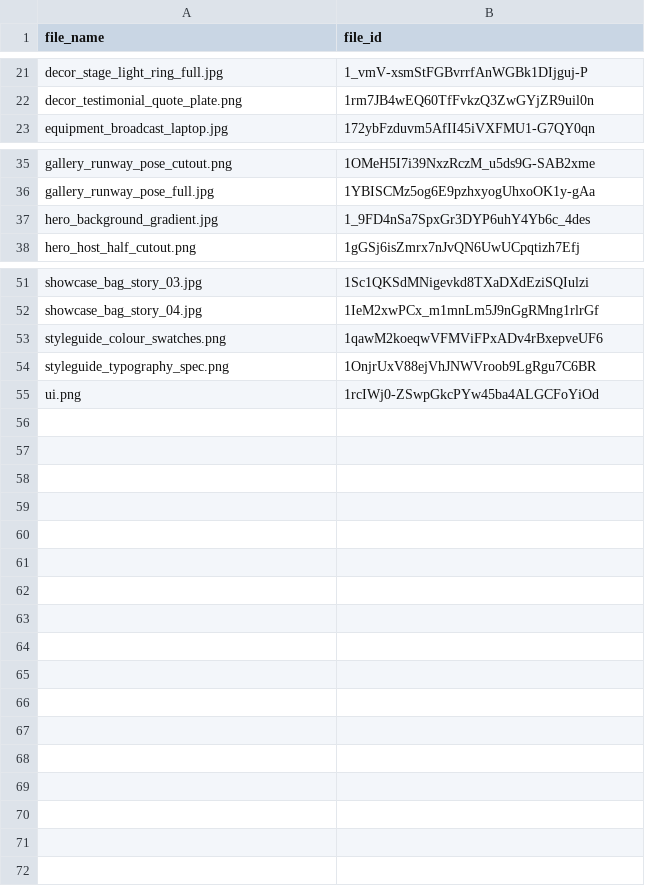
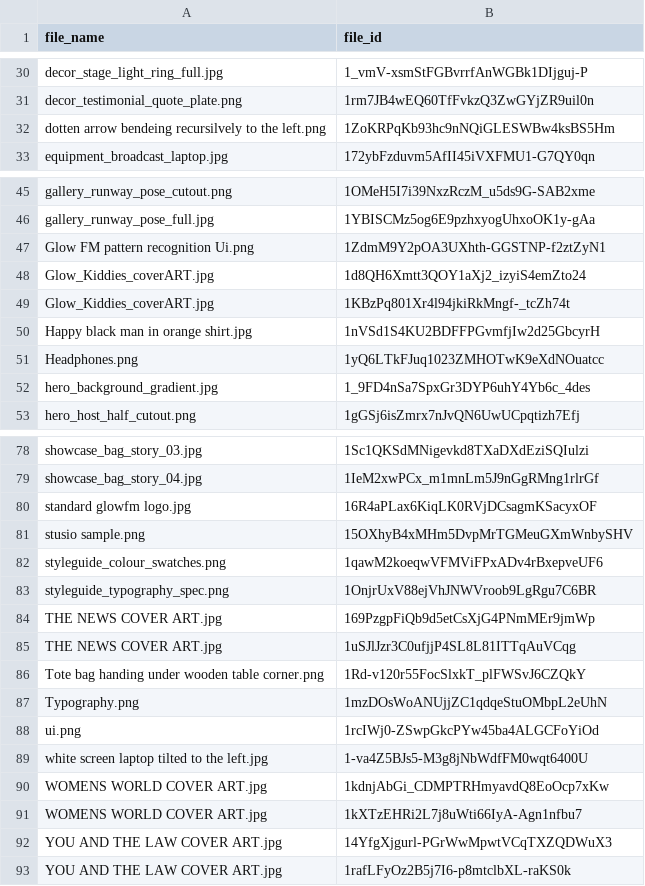
Before and after one commit to tbeetech/glowfmsocialhubdemo, a CSV file: drive_asset_map.csv, drawn as a sheet; only a part is shown, gaps mark what is left out; the diff covers the shown part only.

```diff
--- a/drive_asset_map.csv
+++ b/drive_asset_map.csv
@@ -22,2 +31,3 @@ decor_stage_light_ring_full.jpg,1_vmV-xsmStFGBvrrfAnWGBk1DIjguj-P
 decor_testimonial_quote_plate.png,1rm7JB4wEQ60TfFvkzQ3ZwGYjZR9uil0n
+dotten arrow bendeing recursilvely to the left.png,1ZoKRPqKb93hc9nNQiGLESWBw4ksBS5Hm
 equipment_broadcast_laptop.jpg,172ybFzduvm5AfII45iVXFMU1-G7QY0qn
@@ -36,2 +46,7 @@ gallery_runway_pose_cutout.png,1OMeH5I7i39NxzRczM_u5ds9G-SAB2xme
 gallery_runway_pose_full.jpg,1YBISCMz5og6E9pzhxyogUhxoOK1y-gAa
+Glow FM pattern recognition Ui.png,1ZdmM9Y2pOA3UXhth-GGSTNP-f2ztZyN1
+Glow_Kiddies_coverART.jpg,1d8QH6Xmtt3QOY1aXj2_izyiS4emZto24
+Glow_Kiddies_coverART.jpg,1KBzPq801Xr4l94jkiRkMngf-_tcZh74t
+Happy black man in orange shirt.jpg,1nVSd1S4KU2BDFFPGvmfjIw2d25GbcyrH
+Headphones.png,1yQ6LTkFJuq1023ZMHOTwK9eXdNOuatcc
 hero_background_gradient.jpg,1_9FD4nSa7SpxGr3DYP6uhY4Yb6c_4des
@@ -52,4 +79,15 @@ showcase_bag_story_03.jpg,1Sc1QKSdMNigevkd8TXaDXdEziSQIulzi
 showcase_bag_story_04.jpg,1IeM2xwPCx_m1mnLm5J9nGgRMng1rlrGf
+standard glowfm logo.jpg,16R4aPLax6KiqLK0RVjDCsagmKSacyxOF
+stusio sample.png,15OXhyB4xMHm5DvpMrTGMeuGXmWnbySHV
 styleguide_colour_swatches.png,1qawM2koeqwVFMViFPxADv4rBxepveUF6
 styleguide_typography_spec.png,1OnjrUxV88ejVhJNWVroob9LgRgu7C6BR
+THE NEWS COVER ART.jpg,169PzgpFiQb9d5etCsXjG4PNmMEr9jmWp
+THE NEWS COVER ART.jpg,1uSJlJzr3C0ufjjP4SL8L81ITTqAuVCqg
+Tote bag handing under wooden table corner.png,1Rd-v120r55FocSlxkT_plFWSvJ6CZQkY
+Typography.png,1mzDOsWoANUjjZC1qdqeStuOMbpL2eUhN
 ui.png,1rcIWj0-ZSwpGkcPYw45ba4ALGCFoYiOd
+white screen laptop tilted to the left.jpg,1-va4Z5BJs5-M3g8jNbWdfFM0wqt6400U
+WOMENS WORLD COVER ART.jpg,1kdnjAbGi_CDMPTRHmyavdQ8EoOcp7xKw
+WOMENS WORLD COVER ART.jpg,1kXTzEHRi2L7j8uWti66IyA-Agn1nfbu7
+YOU AND THE LAW COVER ART.jpg,14YfgXjgurl-PGrWwMpwtVCqTXZQDWuX3
+YOU AND THE LAW COVER ART.jpg,1rafLFyOz2B5j7I6-p8mtclbXL-raKS0k
```
Also changed, not shown: 21 added rows elsewhere in this file, 22 other files.
